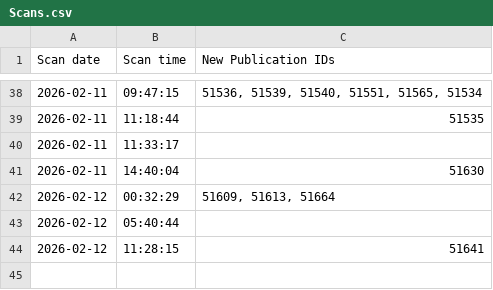
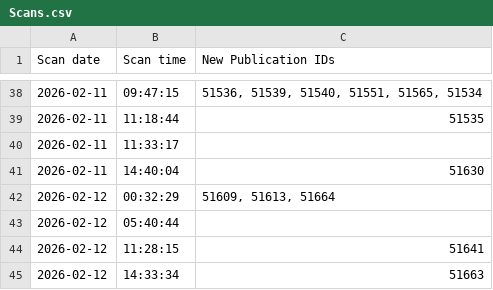
Before and after one commit to HOC-SCT-DAP/scheduled-report-monitor, a CSV file: docs/Scans.csv, drawn as a sheet; only a part is shown, gaps mark what is left out.

```diff
--- a/docs/Scans.csv
+++ b/docs/Scans.csv
@@ -44 +44,2 @@
 2026-02-12,11:28:15,51641
+2026-02-12,14:33:34,51663
```
Also changed, not shown: 2 other files.
